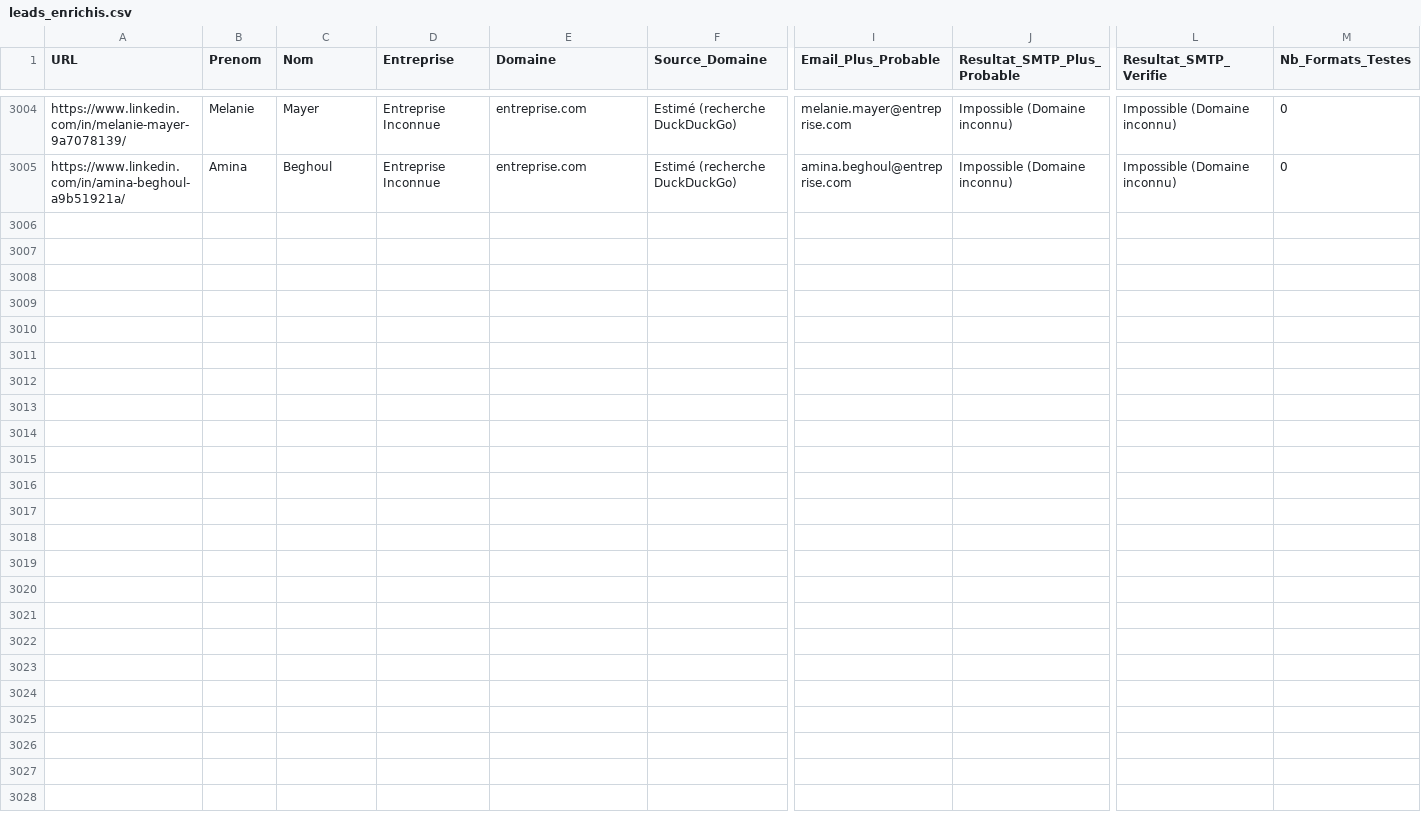
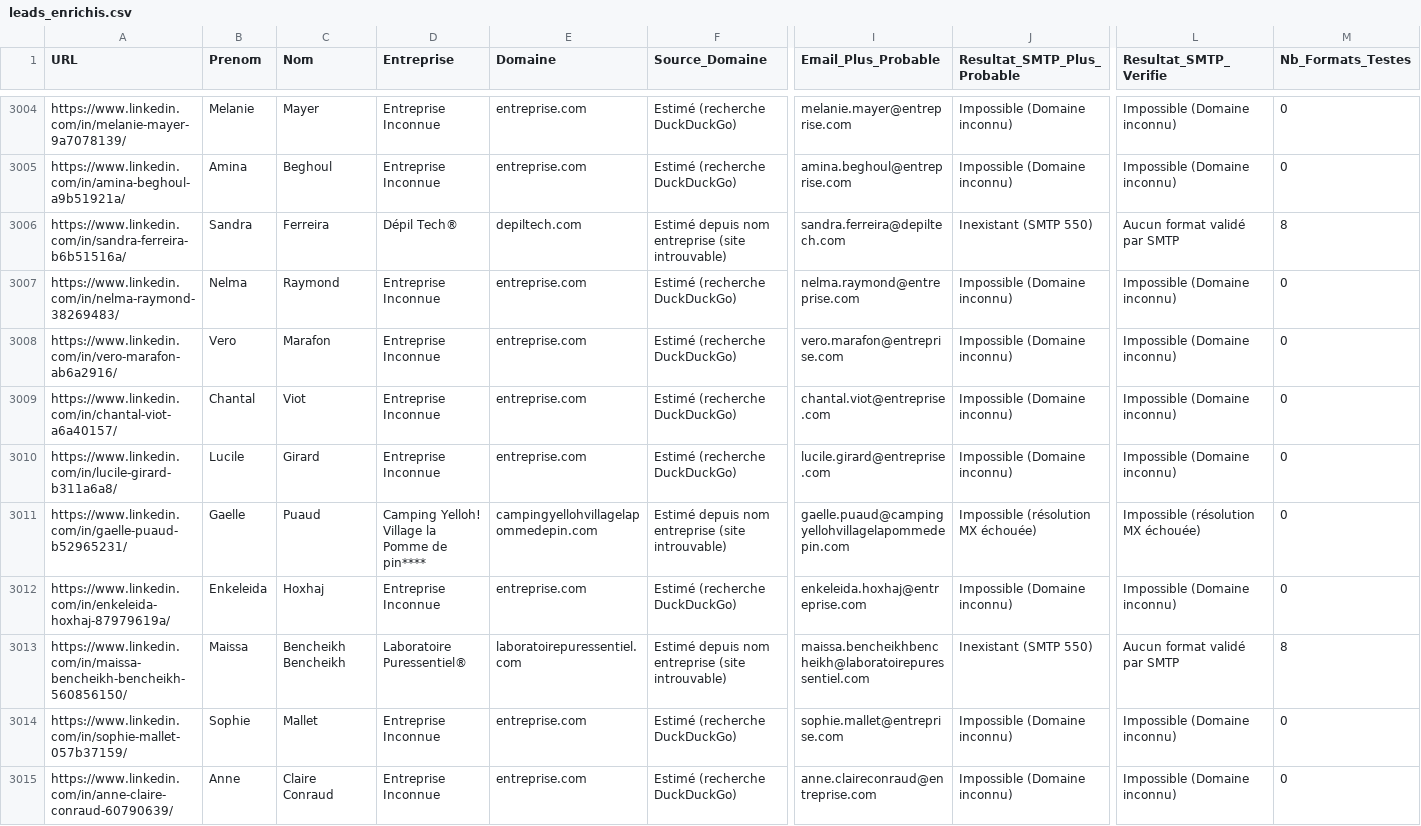
Before and after one commit to infographistemada-sudo/URL-4, a CSV file: leads_enrichis.csv, drawn as a sheet; only a part is shown, gaps mark what is left out; rows hold the shown columns only; the diff covers the shown part only; the diff names each change by its address in the sheet, - before the commit and + after, or states it on an @@ line.

```diff
--- a/leads_enrichis.csv
+++ b/leads_enrichis.csv
+row 3006: https://www.linkedin.com/in/sandra-ferreira-b6b51516a/ | Sandra | Ferreira | Dépil Tech® | depiltech.com | Estimé depuis nom entreprise (site introuvable) | sandra.ferreira@depiltech.com | Inexistant (SMTP 550) | Aucun format validé par SMTP | 8
+row 3007: https://www.linkedin.com/in/nelma-raymond-38269483/ | Nelma | Raymond | Entreprise Inconnue | entreprise.com | Estimé (recherche DuckDuckGo) | nelma.raymond@entreprise.com | Impossible (Domaine inconnu) | Impossible (Domaine inconnu) | 0
+row 3008: https://www.linkedin.com/in/vero-marafon-ab6a2916/ | Vero | Marafon | Entreprise Inconnue | entreprise.com | Estimé (recherche DuckDuckGo) | vero.marafon@entreprise.com | Impossible (Domaine inconnu) | Impossible (Domaine inconnu) | 0
+row 3009: https://www.linkedin.com/in/chantal-viot-a6a40157/ | Chantal | Viot | Entreprise Inconnue | entreprise.com | Estimé (recherche DuckDuckGo) | chantal.viot@entreprise.com | Impossible (Domaine inconnu) | Impossible (Domaine inconnu) | 0
+row 3010: https://www.linkedin.com/in/lucile-girard-b311a6a8/ | Lucile | Girard | Entreprise Inconnue | entreprise.com | Estimé (recherche DuckDuckGo) | lucile.girard@entreprise.com | Impossible (Domaine inconnu) | Impossible (Domaine inconnu) | 0
+row 3011: https://www.linkedin.com/in/gaelle-puaud-b52965231/ | Gaelle | Puaud | Camping Yelloh! Village la Pomme de pin**** | campingyellohvillagelapommedepin.com | Estimé depuis nom entreprise (site introuvable) | gaelle.puaud@campingyellohvillagelapommedepin.com | Impossible (résolution MX échouée) | Impossible (résolution MX échouée) | 0
+row 3012: https://www.linkedin.com/in/enkeleida-hoxhaj-87979619a/ | Enkeleida | Hoxhaj | Entreprise Inconnue | entreprise.com | Estimé (recherche DuckDuckGo) | enkeleida.hoxhaj@entreprise.com | Impossible (Domaine inconnu) | Impossible (Domaine inconnu) | 0
+row 3013: https://www.linkedin.com/in/maissa-bencheikh-bencheikh-560856150/ | Maissa | Bencheikh Bencheikh | Laboratoire Puressentiel® | laboratoirepuressentiel.com | Estimé depuis nom entreprise (site introuvable) | maissa.bencheikhbencheikh@laboratoirepuressentiel.com | Inexistant (SMTP 550) | Aucun format validé par SMTP | 8
+row 3014: https://www.linkedin.com/in/sophie-mallet-057b37159/ | Sophie | Mallet | Entreprise Inconnue | entreprise.com | Estimé (recherche DuckDuckGo) | sophie.mallet@entreprise.com | Impossible (Domaine inconnu) | Impossible (Domaine inconnu) | 0
+row 3015: https://www.linkedin.com/in/anne-claire-conraud-60790639/ | Anne | Claire Conraud | Entreprise Inconnue | entreprise.com | Estimé (recherche DuckDuckGo) | anne.claireconraud@entreprise.com | Impossible (Domaine inconnu) | Impossible (Domaine inconnu) | 0
```
Also changed, not shown: 10 added rows elsewhere in this file, liste.csv.
